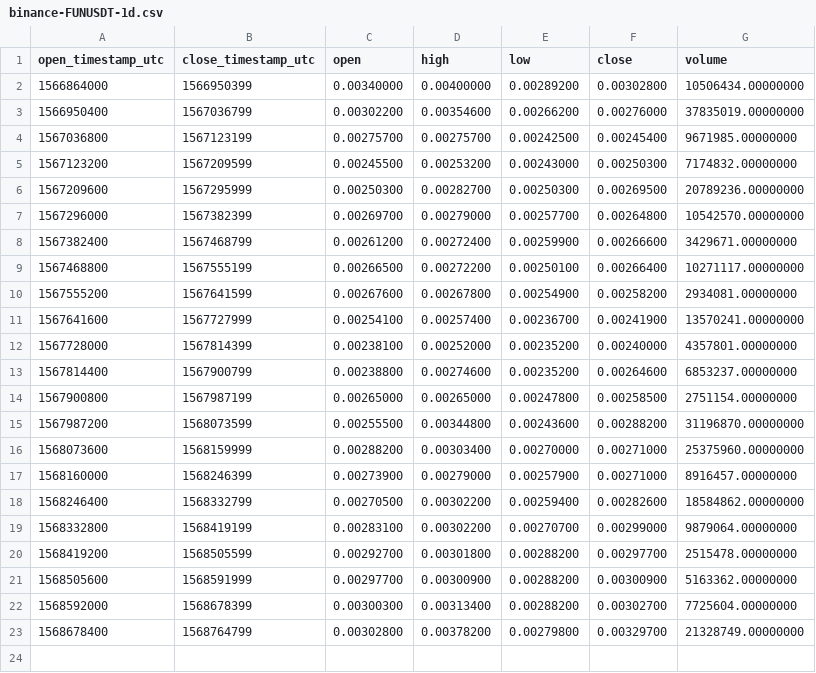
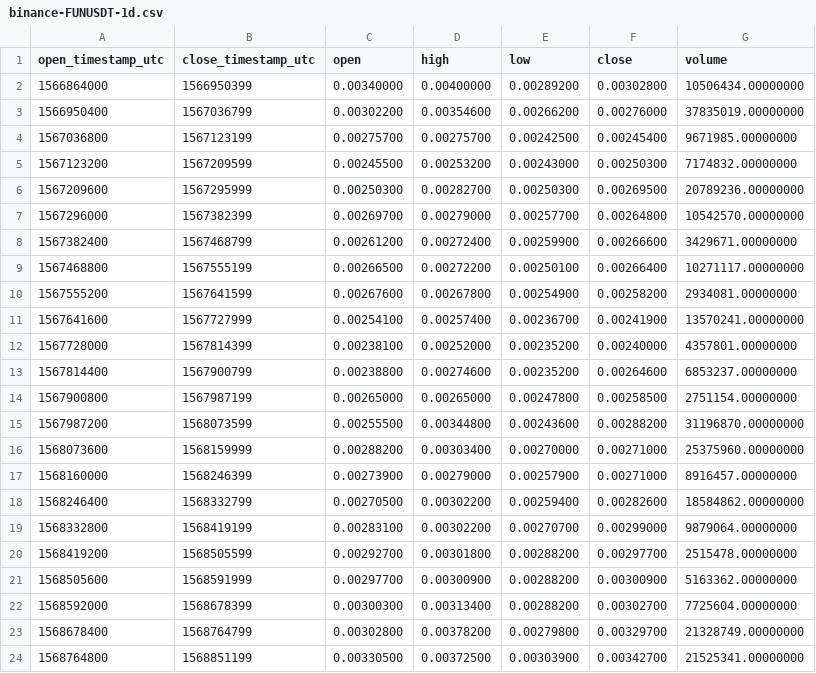
Before and after one commit to cryptobigbro/binance-FUNUSDT, a CSV file: binance-FUNUSDT-1d.csv, drawn as a sheet.

```diff
--- a/binance-FUNUSDT-1d.csv
+++ b/binance-FUNUSDT-1d.csv
@@ -23 +23,2 @@ open_timestamp_utc,close_timestamp_utc,open,high,low,close,volume
 1568678400,1568764799,0.00302800,0.00378200,0.00279800,0.00329700,21328749.00000000
+1568764800,1568851199,0.00330500,0.00372500,0.00303900,0.00342700,21525341.00000000
```
Also changed, not shown: binance-FUNUSDT-1h.csv, binance-FUNUSDT-1w.csv, 1 other file.
